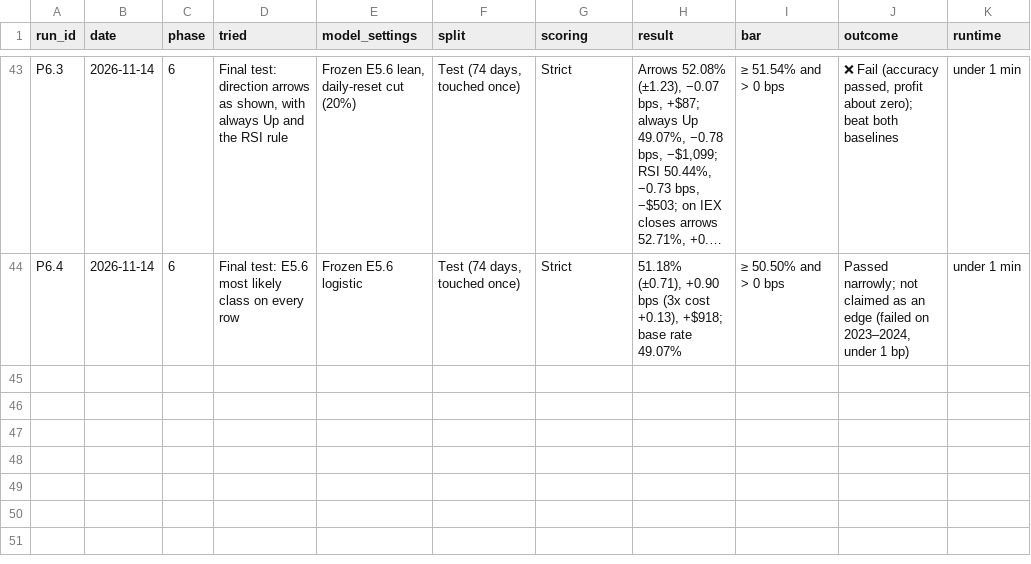
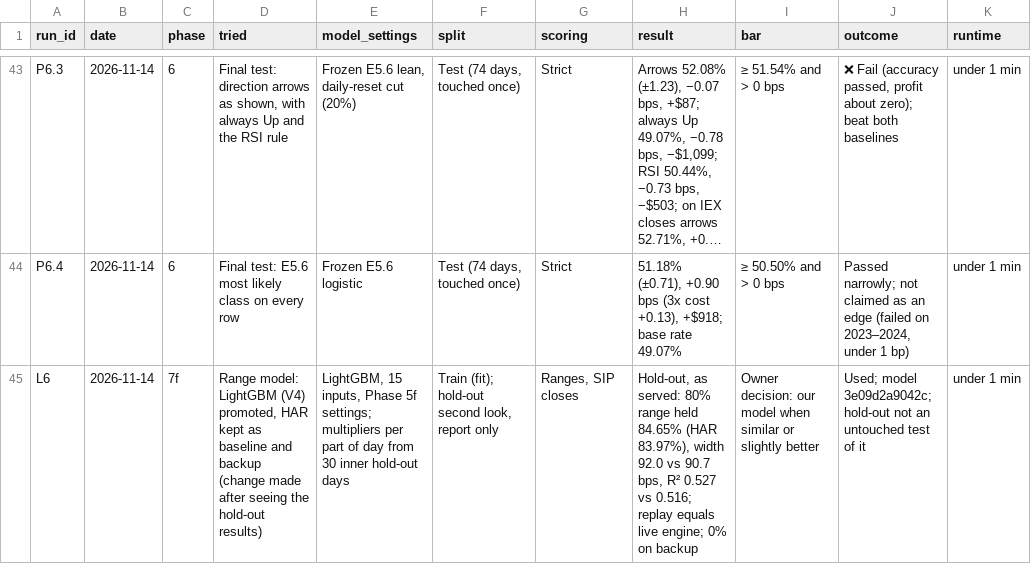
Before and after one commit to RaghavS-45/amd-ai-trading-indicator, a CSV file: report/experiment_log.csv, drawn as a sheet; only a part is shown, gaps mark what is left out; long unchanged cells end in …; the diff names each change by its address in the sheet, - before the commit and + after, or states it on an @@ line.

Commit message:
Phase 7f: LightGBM is the range model, HAR the baseline and backup (changed after the hold-out test, logged as such)

```diff
--- a/report/experiment_log.csv
+++ b/report/experiment_log.csv
+row 45: L6 | 2026-11-14 | 7f | Range model: LightGBM (V4) promoted, HAR kept as baseline and backup (change made after seeing the hold-out results) | LightGBM, 15 inputs, Phase 5f settings; multipliers per part of day from 30 inner hold-out days | Train (fit); hold-out second look, report only | Ranges, SIP closes | Hold-out, as served: 80% range held 84.65% (HAR 83.97%), width 92.0 vs 90.7 bps, R² 0.527 vs 0.516; replay equals live engine; 0% on backup | Owner decision: our model when similar or slightly better | Used; model 3e09d2a9042c; hold-out not an untouched test of it | under 1 min
```
Also changed, not shown: 19 other files.
